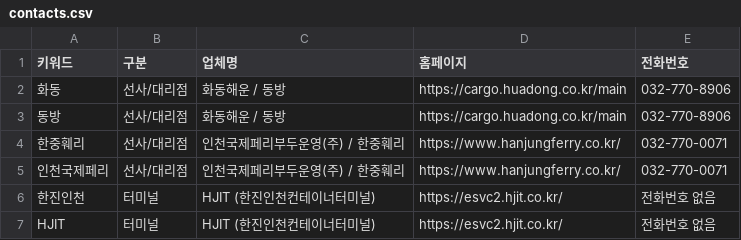
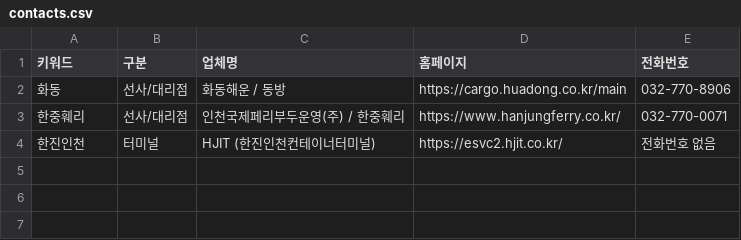
Before and after one commit to josubin4155-cloud/unipass-helper, a CSV file: contacts.csv, drawn as a sheet.

Commit message:
Update contacts.csv

```diff
--- a/contacts.csv
+++ b/contacts.csv
@@ -2,6 +2,3 @@
 화동,선사/대리점,화동해운 / 동방,https://cargo.huadong.co.kr/main,032-770-8906
-동방,선사/대리점,화동해운 / 동방,https://cargo.huadong.co.kr/main,032-770-8906
 한중훼리,선사/대리점,인천국제페리부두운영(주) / 한중훼리,https://www.hanjungferry.co.kr/,032-770-0071
-인천국제페리,선사/대리점,인천국제페리부두운영(주) / 한중훼리,https://www.hanjungferry.co.kr/,032-770-0071
 한진인천,터미널,HJIT (한진인천컨테이너터미널),https://esvc2.hjit.co.kr/,전화번호 없음
-HJIT,터미널,HJIT (한진인천컨테이너터미널),https://esvc2.hjit.co.kr/,전화번호 없음
```
